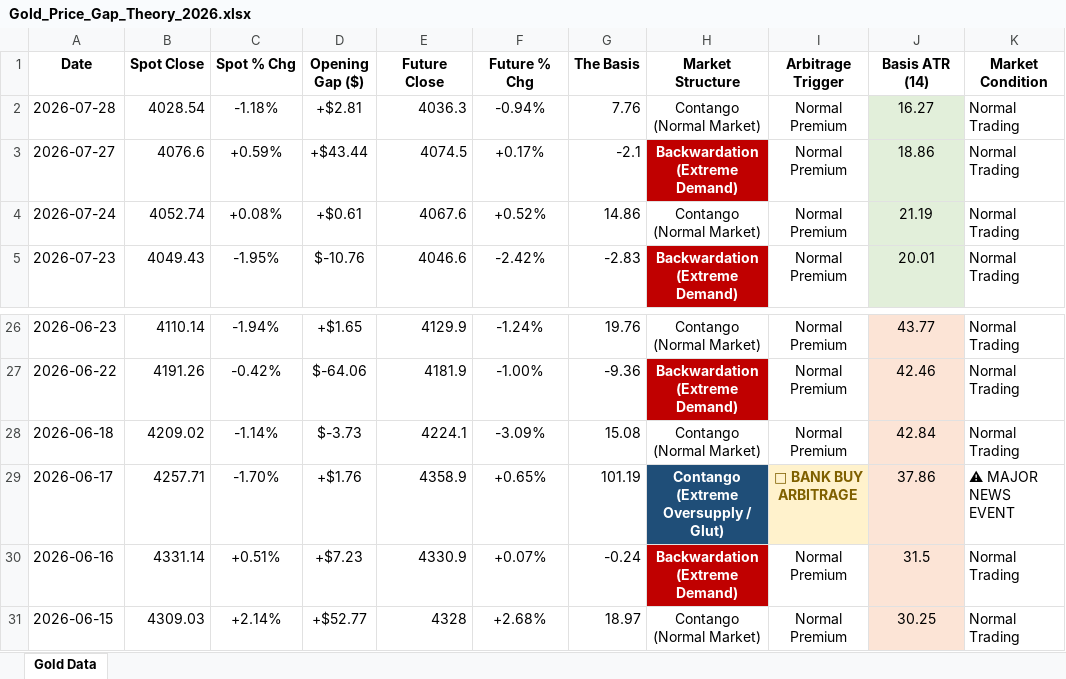
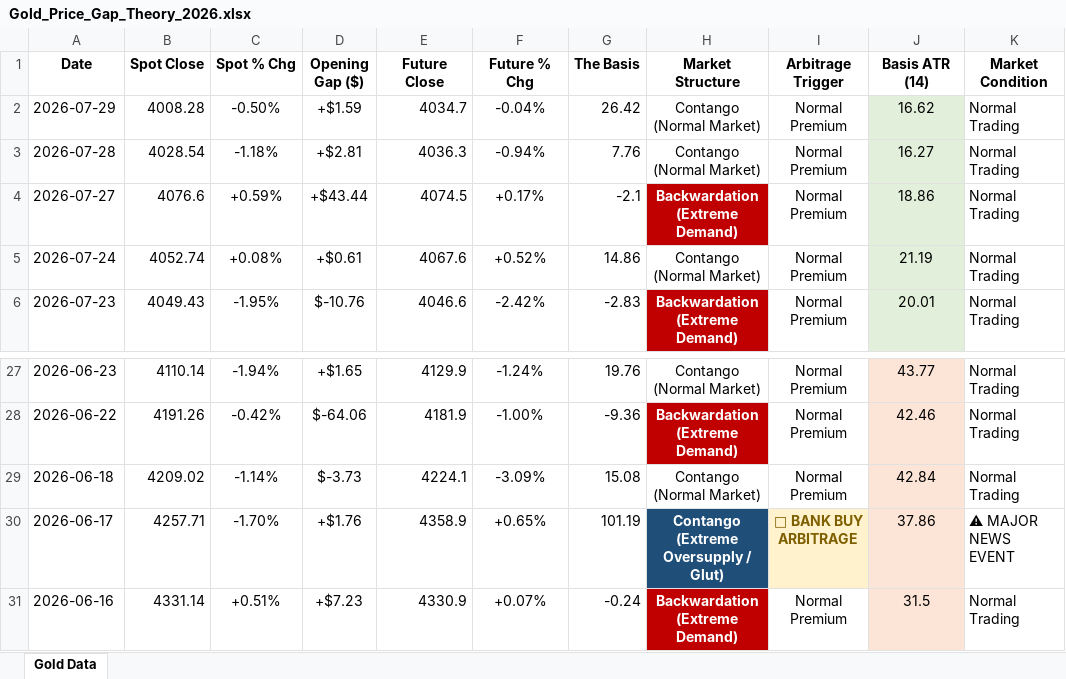
Before and after one commit to Jamesssurfer/SpotVsFutureGold, an Excel workbook: Gold_Price_Gap_Theory_2026.xlsx, sheet Gold Data, drawn as a sheet; only a part is shown, gaps mark what is left out; values as stored, in another font and other column widths than the file's, no borders; removed rows and columns are numbered as before the commit, all else as after; the diff names each change by its address in the sheet, - before the commit and + after, or states it on an @@ line.

Commit message:
Automated Web Log Sync: 2026-07-30 18:35

```diff
--- a/Gold_Price_Gap_Theory_2026.xlsx (sheet Gold Data)
+++ b/Gold_Price_Gap_Theory_2026.xlsx (sheet Gold Data)
+row 2: 2026-07-29 | 4008.28 | -0.50% | +$1.59 | 4034.7 | -0.04% | 26.42 | Contango (Normal Market) | Normal Premium | 16.62 | Normal Trading
-row 31: 2026-06-15 | 4309.03 | +2.14% | +$52.77 | 4328 | +2.68% | 18.97 | Contango (Normal Market) | Normal Premium | 30.25 | Normal Trading
```
